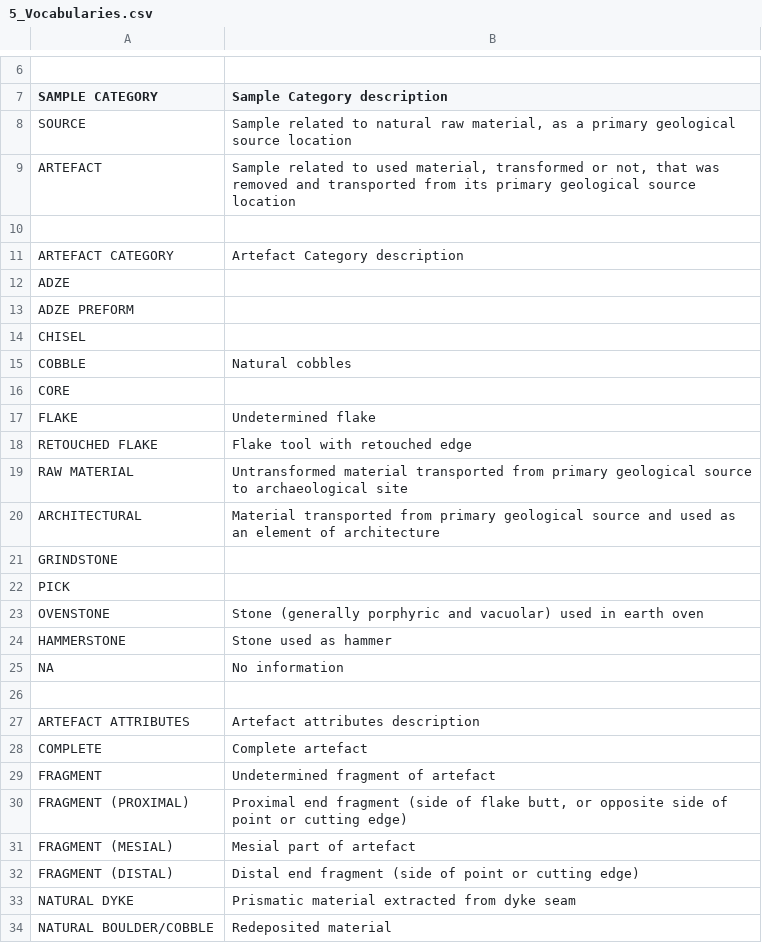
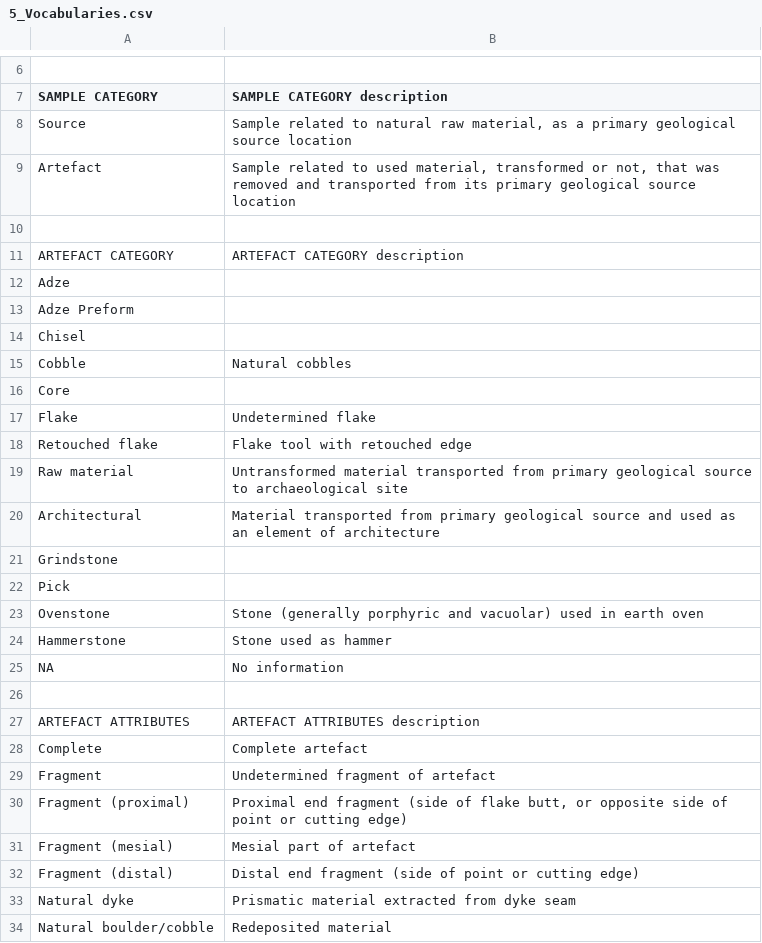
Before and after one commit to pofatu/pofatu-data, a CSV file: csv/5_Vocabularies.csv, drawn as a sheet; only a part is shown, gaps mark what is left out; the diff covers the shown part only; the diff names each change by its address in the sheet, - before the commit and + after, or states it on an @@ line.

Commit message:
update july 2026
data for the update to pofatu 1.4

```diff
--- a/csv/5_Vocabularies.csv
+++ b/csv/5_Vocabularies.csv
-B7: Sample Category description
+B7: SAMPLE CATEGORY description
-A8 (SAMPLE CATEGORY): SOURCE
+A8 (SAMPLE CATEGORY): Source
-A9 (SAMPLE CATEGORY): ARTEFACT
+A9 (SAMPLE CATEGORY): Artefact
-B11 (SAMPLE CATEGORY description): Artefact Category description
+B11 (SAMPLE CATEGORY description): ARTEFACT CATEGORY description
-A12 (SAMPLE CATEGORY): ADZE
+A12 (SAMPLE CATEGORY): Adze
-A13 (SAMPLE CATEGORY): ADZE PREFORM
+A13 (SAMPLE CATEGORY): Adze Preform
-A14 (SAMPLE CATEGORY): CHISEL
+A14 (SAMPLE CATEGORY): Chisel
-A15 (SAMPLE CATEGORY): COBBLE
+A15 (SAMPLE CATEGORY): Cobble
-A16 (SAMPLE CATEGORY): CORE
+A16 (SAMPLE CATEGORY): Core
-A17 (SAMPLE CATEGORY): FLAKE
+A17 (SAMPLE CATEGORY): Flake
-A18 (SAMPLE CATEGORY): RETOUCHED FLAKE
+A18 (SAMPLE CATEGORY): Retouched flake
-A19 (SAMPLE CATEGORY): RAW MATERIAL
+A19 (SAMPLE CATEGORY): Raw material
-A20 (SAMPLE CATEGORY): ARCHITECTURAL
+A20 (SAMPLE CATEGORY): Architectural
-A21 (SAMPLE CATEGORY): GRINDSTONE
+A21 (SAMPLE CATEGORY): Grindstone
-A22 (SAMPLE CATEGORY): PICK
+A22 (SAMPLE CATEGORY): Pick
-A23 (SAMPLE CATEGORY): OVENSTONE
+A23 (SAMPLE CATEGORY): Ovenstone
-A24 (SAMPLE CATEGORY): HAMMERSTONE
+A24 (SAMPLE CATEGORY): Hammerstone
-B27 (SAMPLE CATEGORY description): Artefact attributes description
+B27 (SAMPLE CATEGORY description): ARTEFACT ATTRIBUTES description
-A28 (SAMPLE CATEGORY): COMPLETE
+A28 (SAMPLE CATEGORY): Complete
-A29 (SAMPLE CATEGORY): FRAGMENT
+A29 (SAMPLE CATEGORY): Fragment
-A30 (SAMPLE CATEGORY): FRAGMENT (PROXIMAL)
+A30 (SAMPLE CATEGORY): Fragment (proximal)
-A31 (SAMPLE CATEGORY): FRAGMENT (MESIAL)
+A31 (SAMPLE CATEGORY): Fragment (mesial)
-A32 (SAMPLE CATEGORY): FRAGMENT (DISTAL)
+A32 (SAMPLE CATEGORY): Fragment (distal)
-A33 (SAMPLE CATEGORY): NATURAL DYKE
+A33 (SAMPLE CATEGORY): Natural dyke
-A34 (SAMPLE CATEGORY): NATURAL BOULDER/COBBLE
+A34 (SAMPLE CATEGORY): Natural boulder/cobble
```
Also changed, not shown: 12 edited cells elsewhere in this file, 4 other files.
